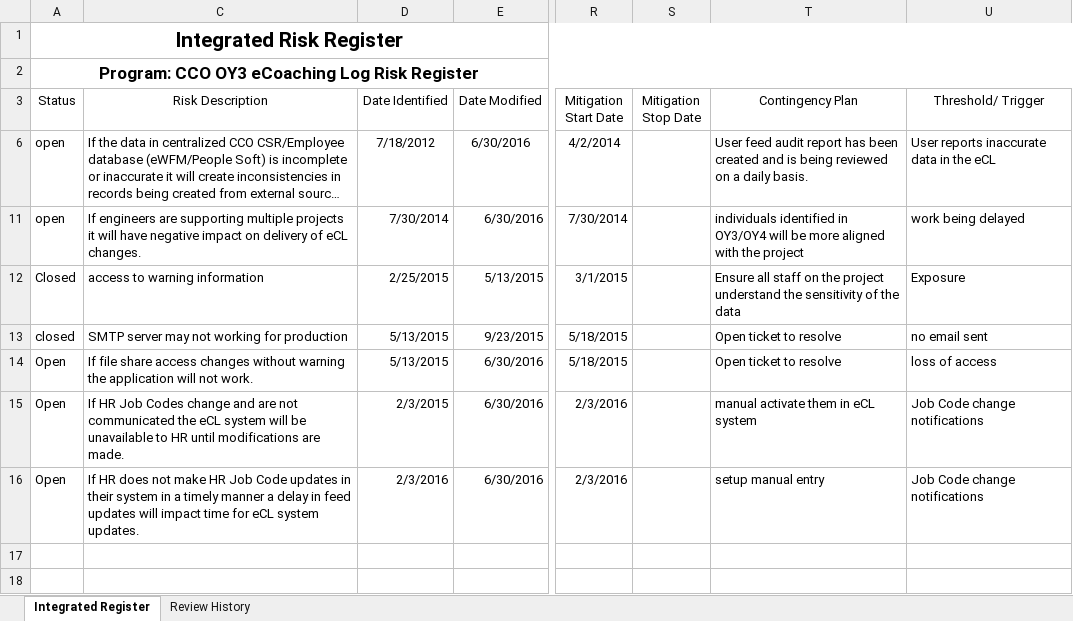
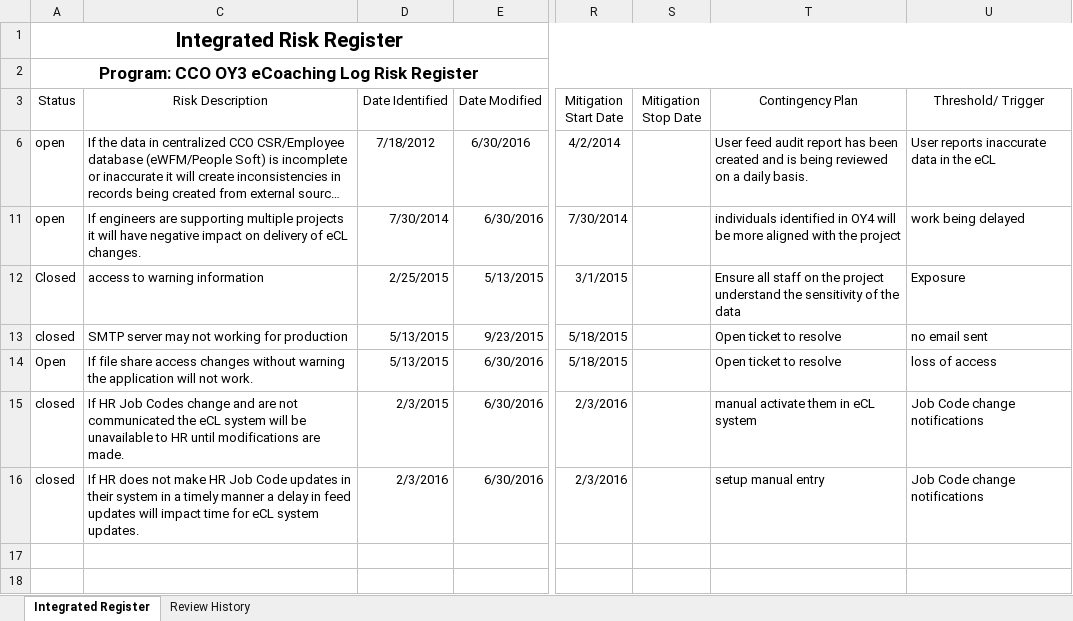
Before and after one commit to maximus-cco/eCoaching_V2_Bak, an Excel workbook: Project Management/eCL OY4/CCO OY4_eCoaching Log Risk Register.xlsx, sheet Integrated Register, drawn as a sheet; only a part is shown, gaps mark what is left out; long unchanged cells end in …; values as stored, in another font and other column widths than the file's, no borders; table styles not drawn; the diff names each change by its address in the sheet, - before the commit and + after, or states it on an @@ line.

Commit message:
Closed HR related risks
git-tfs-id: [https://tfs.omnicloud.local/tfs/cco%20program/]$/eCoaching_V2;C34697

```diff
--- a/Project Management/eCL OY4/CCO OY4_eCoaching Log Risk Register.xlsx (sheet Integrated Register)
+++ b/Project Management/eCL OY4/CCO OY4_eCoaching Log Risk Register.xlsx (sheet Integrated Register)
-T11 (Contingency Plan): …identified in OY3/OY4 will be…
+T11 (Contingency Plan): …identified in OY4 will be…
-A15:A16 (Status): Open
+A15:A16 (Status): closed
```
Also changed, not shown: sheet Review History.
